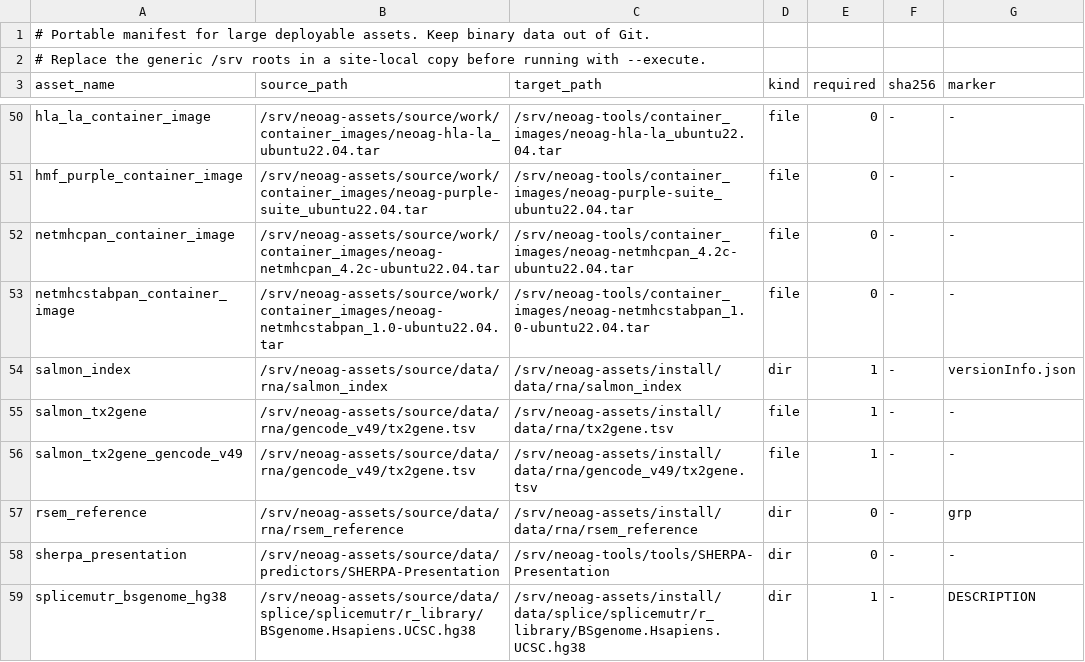
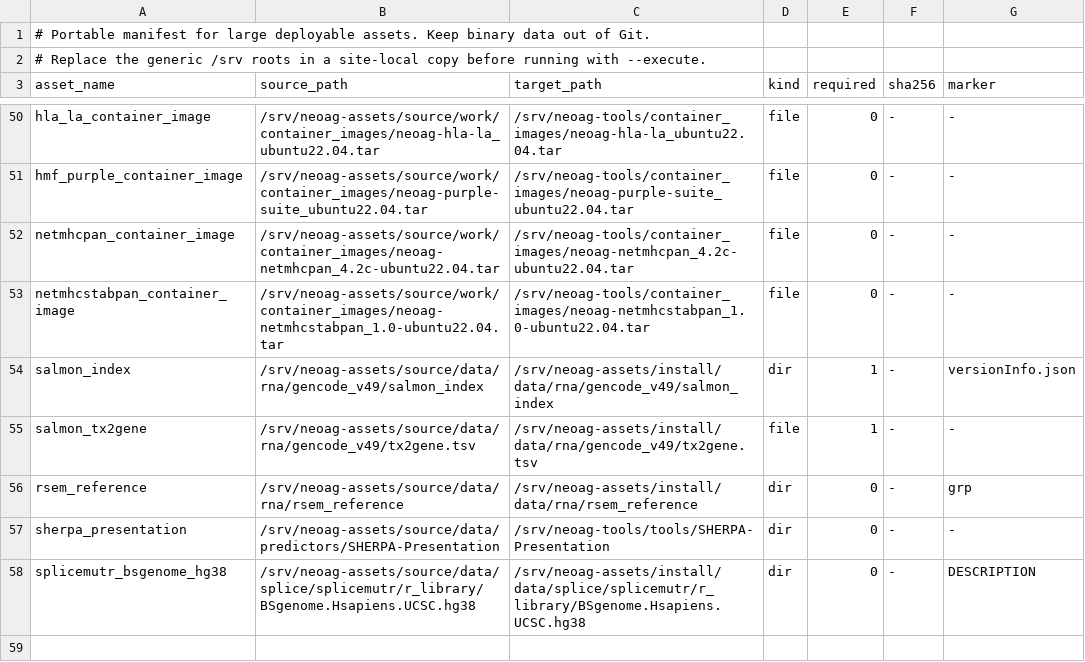
Before and after one commit to lphilomena/neo, a TSV file: configs/assets/production_assets.tsv, drawn as a sheet; only a part is shown, gaps mark what is left out.

Commit message:
Harden open-neo install asset handling

```diff
--- a/configs/assets/production_assets.tsv
+++ b/configs/assets/production_assets.tsv
@@ -53,7 +53,6 @@ netmhcpan_container_image	/srv/neoag-assets/source/work/container_images/neoag-n
 netmhcstabpan_container_image	/srv/neoag-assets/source/work/container_images/neoag-netmhcstabpan_1.0-ubuntu22.04.tar	/srv/neoag-tools/container_images/neoag-netmhcstabpan_1.0-ubuntu22.04.tar	file	0	-	-
-salmon_index	/srv/neoag-assets/source/data/rna/salmon_index	/srv/neoag-assets/install/data/rna/salmon_index	dir	1	-	versionInfo.json
-salmon_tx2gene	/srv/neoag-assets/source/data/rna/gencode_v49/tx2gene.tsv	/srv/neoag-assets/install/data/rna/tx2gene.tsv	file	1	-	-
-salmon_tx2gene_gencode_v49	/srv/neoag-assets/source/data/rna/gencode_v49/tx2gene.tsv	/srv/neoag-assets/install/data/rna/gencode_v49/tx2gene.tsv	file	1	-	-
+salmon_index	/srv/neoag-assets/source/data/rna/gencode_v49/salmon_index	/srv/neoag-assets/install/data/rna/gencode_v49/salmon_index	dir	1	-	versionInfo.json
+salmon_tx2gene	/srv/neoag-assets/source/data/rna/gencode_v49/tx2gene.tsv	/srv/neoag-assets/install/data/rna/gencode_v49/tx2gene.tsv	file	1	-	-
 rsem_reference	/srv/neoag-assets/source/data/rna/rsem_reference	/srv/neoag-assets/install/data/rna/rsem_reference	dir	0	-	grp
 sherpa_presentation	/srv/neoag-assets/source/data/predictors/SHERPA-Presentation	/srv/neoag-tools/tools/SHERPA-Presentation	dir	0	-	-
-splicemutr_bsgenome_hg38	/srv/neoag-assets/source/data/splice/splicemutr/r_library/BSgenome.Hsapiens.UCSC.hg38	/srv/neoag-assets/install/data/splice/splicemutr/r_library/BSgenome.Hsapiens.UCSC.hg38	dir	1	-	DESCRIPTION
+splicemutr_bsgenome_hg38	/srv/neoag-assets/source/data/splice/splicemutr/r_library/BSgenome.Hsapiens.UCSC.hg38	/srv/neoag-assets/install/data/splice/splicemutr/r_library/BSgenome.Hsapiens.UCSC.hg38	dir	0	-	DESCRIPTION
```
Also changed, not shown: 6 other files.
